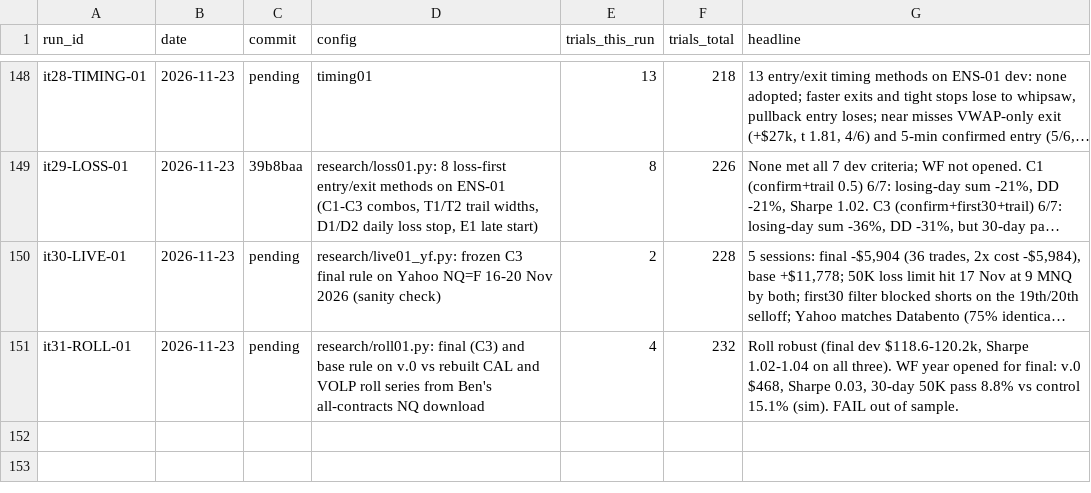
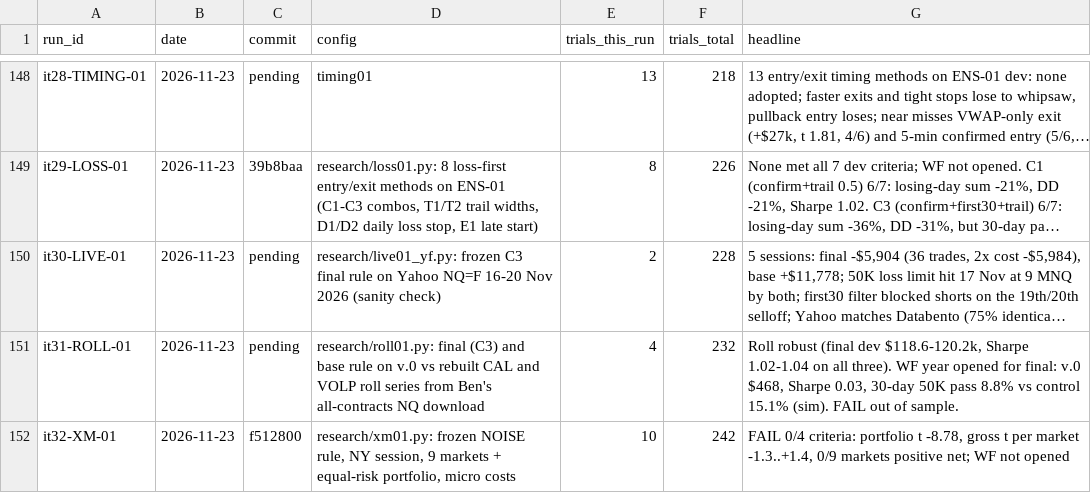
Before and after one commit to bennnliu/sniper, a CSV file: experiments.csv, drawn as a sheet; only a part is shown, gaps mark what is left out; long unchanged cells end in …; the diff names each change by its address in the sheet, - before the commit and + after, or states it on an @@ line.

```diff
--- a/experiments.csv
+++ b/experiments.csv
+row 152: it32-XM-01 | 2026-11-23 | f512800 | research/xm01.py: frozen NOISE rule, NY session, 9 markets + equal-risk portfolio, micro costs | 10 | 242 | FAIL 0/4 criteria: portfolio t -8.78, gross t per market -1.3..+1.4, 0/9 markets positive net; WF not opened
```
Also changed, not shown: feature_registry.csv, 5 other files.
